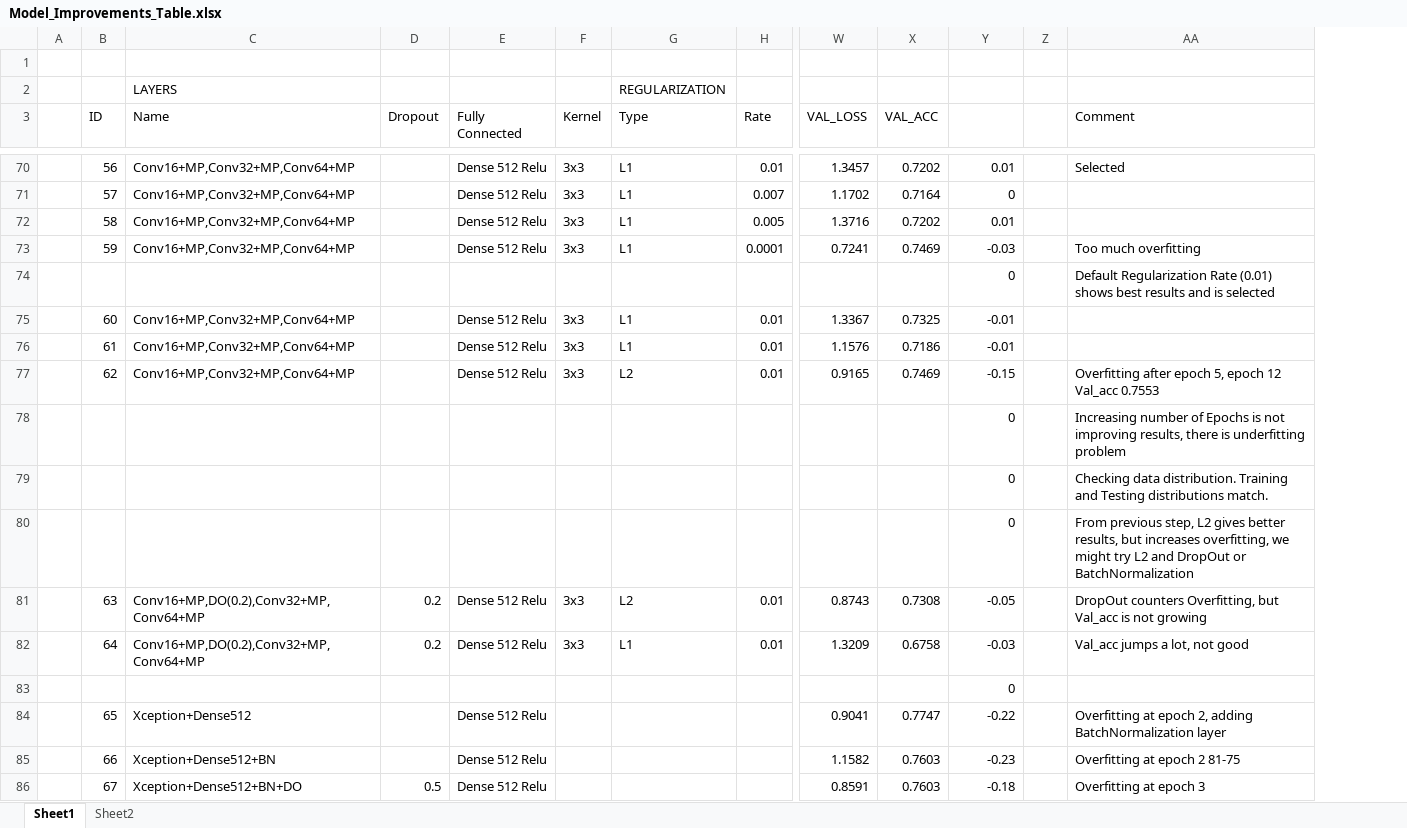
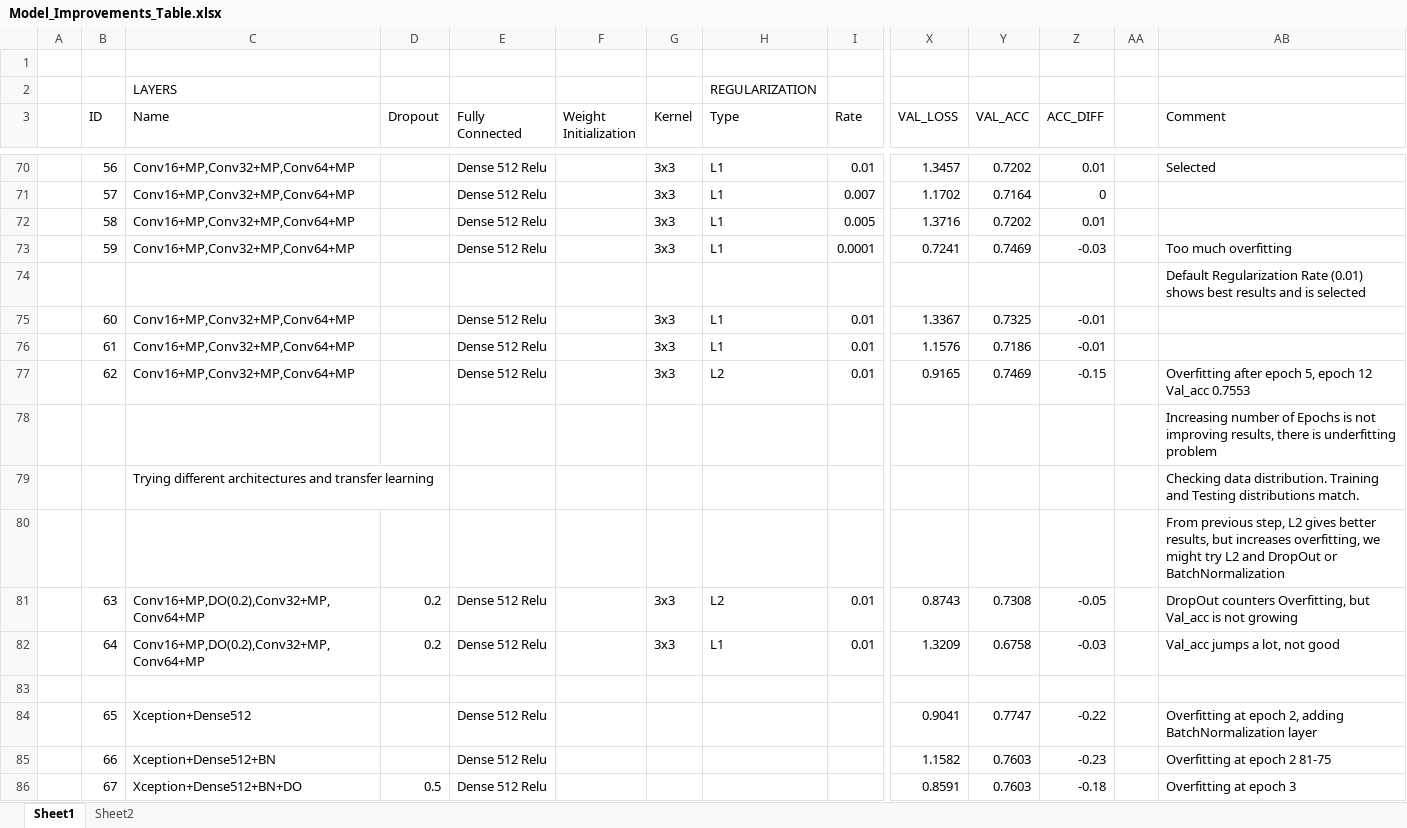
Before and after one commit to gitfolder/capstone, an Excel workbook: Model_Improvements_Table.xlsx, sheet Sheet1, drawn as a sheet; only a part is shown, gaps mark what is left out; values as stored, in another font and other column widths than the file's, no cell formats; removed rows and columns are numbered as before the commit, all else as after; rows hold the shown columns only; the diff covers the shown part only; the diff names each change by its address in the sheet, - before the commit and + after, or states it on an @@ line.

Commit message:
Updated CNN, TL
Functions exported to a standalone file
Over 120 different combinations with different CNN parameters performed, results gathered and updated in Model_Imporvements_Table
VGG16, ResNet50 and Xception models tested with different data to find best combination of parameters.
Overall accuracy and validation accuracy level: unsatisfactory

```diff
--- a/Model_Improvements_Table.xlsx (sheet Sheet1)
+++ b/Model_Improvements_Table.xlsx (sheet Sheet1)
+column F (Weight Initialization), empty
-Z3: (empty)
+Z3: ACC_DIFF
-Z74 (ACC_DIFF): 0
+Z74 (ACC_DIFF): (empty)
-Z78 (ACC_DIFF): 0
+Z78 (ACC_DIFF): (empty)
-row 79:  |  |  |  |  |  |  |  |  |  | 0 |  | Checking data distribution. Training and Testing distributions match.
-row 80:  |  |  |  |  |  |  |  |  |  | 0 |  | From previous step, L2 gives better results, but increases overfitting, we might try L2 and DropOut or BatchNormalization
+row 79:  |  | Trying different architectures and transfer learning |  |  |  |  |  |  |  |  |  |  | Checking data distribution. Training and Testing distributions match.
+row 80:  |  |  |  |  |  |  |  |  |  |  |  |  | From previous step, L2 gives better results, but increases overfitting, we might try L2 and DropOut or BatchNormalization
-Z83 (ACC_DIFF): 0
+Z83 (ACC_DIFF): (empty)
```
Also changed, not shown: 78 added rows, 15 removed rows and 89 edited cells elsewhere in this sheet, cell formats, formulas that keep their value, 4 other files.
